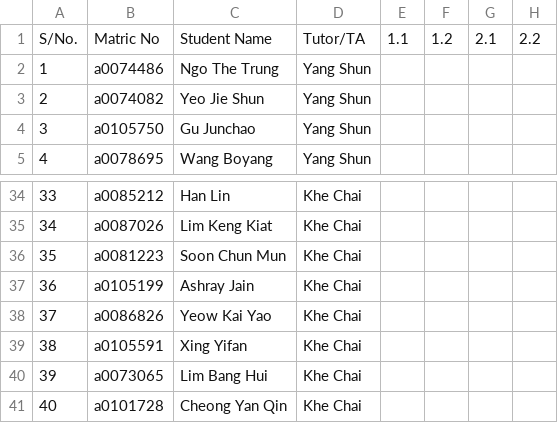
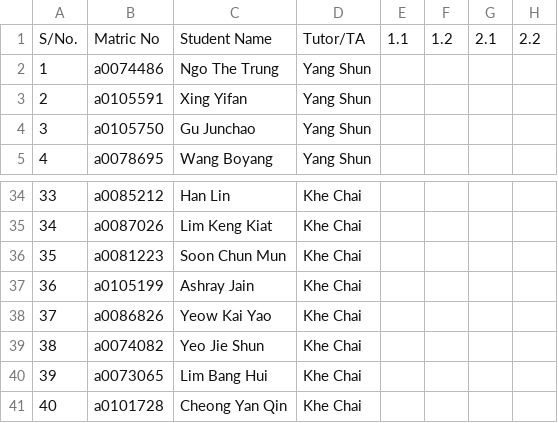
Before and after one commit to yangshun/cs3217-problem-sets-writeup, a CSV file: public/ps/grading/ps01.csv, drawn as a sheet; only a part is shown, gaps mark what is left out; the diff names each change by its address in the sheet, - before the commit and + after, or states it on an @@ line.

Commit message:
[Grading] Swapped Yeo Jie Shun away from Yang Shun's list

```diff
--- a/public/ps/grading/ps01.csv
+++ b/public/ps/grading/ps01.csv
-B3: a0074082
+B3: a0105591
-C3: Yeo Jie Shun
+C3: Xing Yifan
-B39: a0105591
+B39: a0074082
-C39: Xing Yifan
+C39: Yeo Jie Shun
```
Also changed, not shown: public/ps/grading/ps02.csv, public/ps/grading/ps03.csv, 2 other files.
